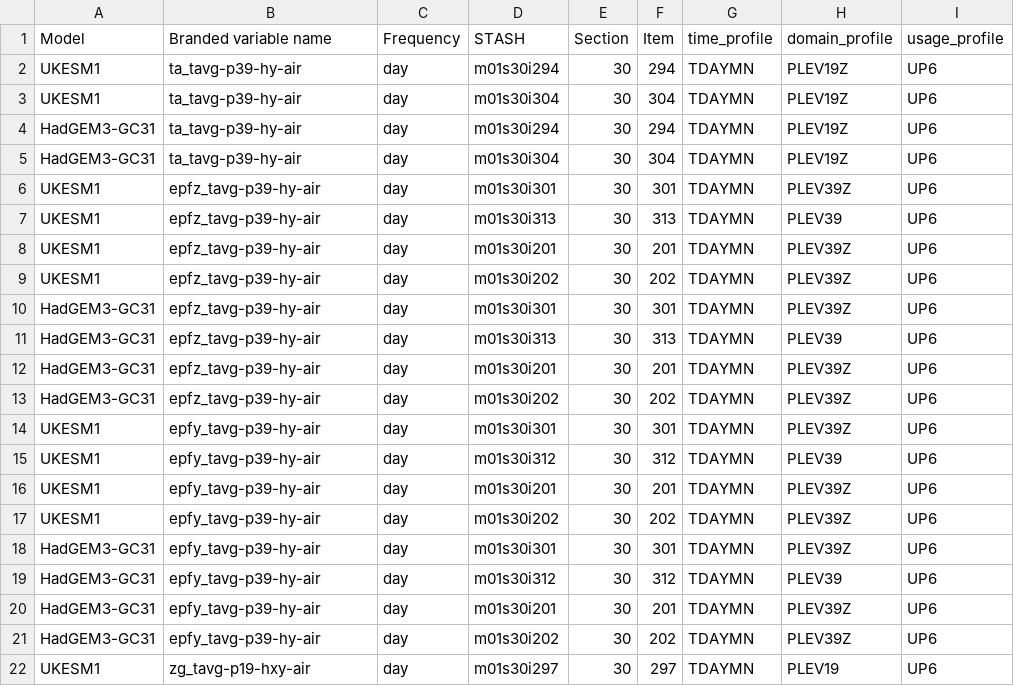
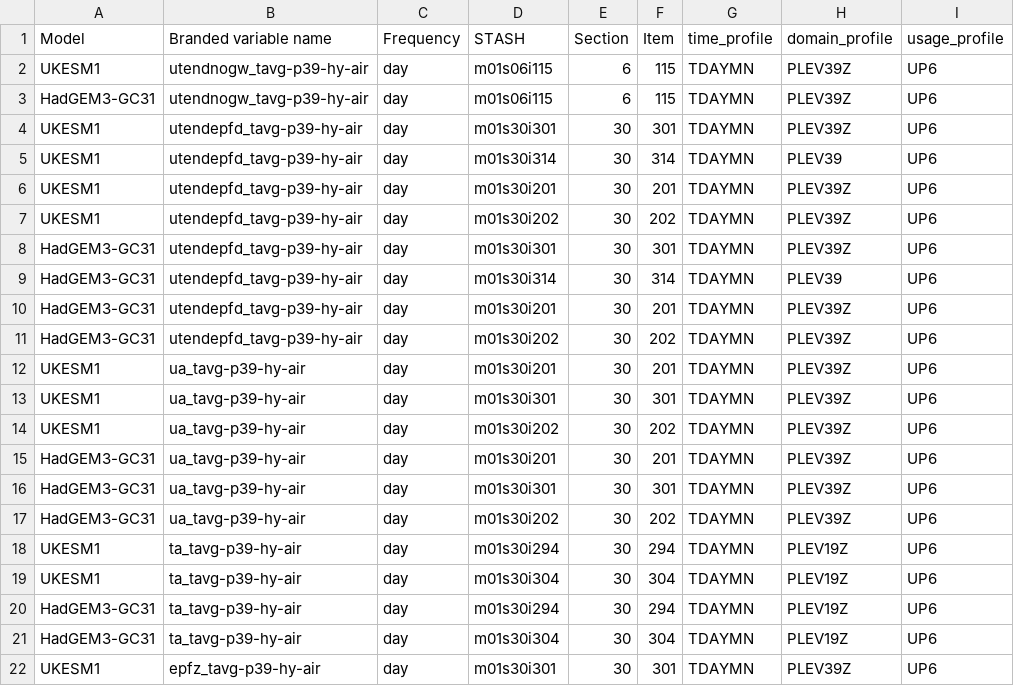
Before and after one commit to mo-gill/CDDS-CMIP7-mappings, a CSV file: data/stash.csv, drawn as a sheet; only a part is shown; the shorter side is filled out with more unchanged rows; the diff names each change by its address in the sheet, - before the commit and + after, or states it on an @@ line.

```diff
--- a/data/stash.csv
+++ b/data/stash.csv
+row 2: UKESM1 | utendnogw_tavg-p39-hy-air | day | m01s06i115 | 6 | 115 | TDAYMN | PLEV39Z | UP6
+row 3: HadGEM3-GC31 | utendnogw_tavg-p39-hy-air | day | m01s06i115 | 6 | 115 | TDAYMN | PLEV39Z | UP6
+row 4: UKESM1 | utendepfd_tavg-p39-hy-air | day | m01s30i301 | 30 | 301 | TDAYMN | PLEV39Z | UP6
+row 5: UKESM1 | utendepfd_tavg-p39-hy-air | day | m01s30i314 | 30 | 314 | TDAYMN | PLEV39 | UP6
+row 6: UKESM1 | utendepfd_tavg-p39-hy-air | day | m01s30i201 | 30 | 201 | TDAYMN | PLEV39Z | UP6
+row 7: UKESM1 | utendepfd_tavg-p39-hy-air | day | m01s30i202 | 30 | 202 | TDAYMN | PLEV39Z | UP6
+row 8: HadGEM3-GC31 | utendepfd_tavg-p39-hy-air | day | m01s30i301 | 30 | 301 | TDAYMN | PLEV39Z | UP6
+row 9: HadGEM3-GC31 | utendepfd_tavg-p39-hy-air | day | m01s30i314 | 30 | 314 | TDAYMN | PLEV39 | UP6
+row 10: HadGEM3-GC31 | utendepfd_tavg-p39-hy-air | day | m01s30i201 | 30 | 201 | TDAYMN | PLEV39Z | UP6
+row 11: HadGEM3-GC31 | utendepfd_tavg-p39-hy-air | day | m01s30i202 | 30 | 202 | TDAYMN | PLEV39Z | UP6
+row 12: UKESM1 | ua_tavg-p39-hy-air | day | m01s30i201 | 30 | 201 | TDAYMN | PLEV39Z | UP6
+row 13: UKESM1 | ua_tavg-p39-hy-air | day | m01s30i301 | 30 | 301 | TDAYMN | PLEV39Z | UP6
+row 14: UKESM1 | ua_tavg-p39-hy-air | day | m01s30i202 | 30 | 202 | TDAYMN | PLEV39Z | UP6
+row 15: HadGEM3-GC31 | ua_tavg-p39-hy-air | day | m01s30i201 | 30 | 201 | TDAYMN | PLEV39Z | UP6
+row 16: HadGEM3-GC31 | ua_tavg-p39-hy-air | day | m01s30i301 | 30 | 301 | TDAYMN | PLEV39Z | UP6
+row 17: HadGEM3-GC31 | ua_tavg-p39-hy-air | day | m01s30i202 | 30 | 202 | TDAYMN | PLEV39Z | UP6
```
Also changed, not shown: 2 other files.
